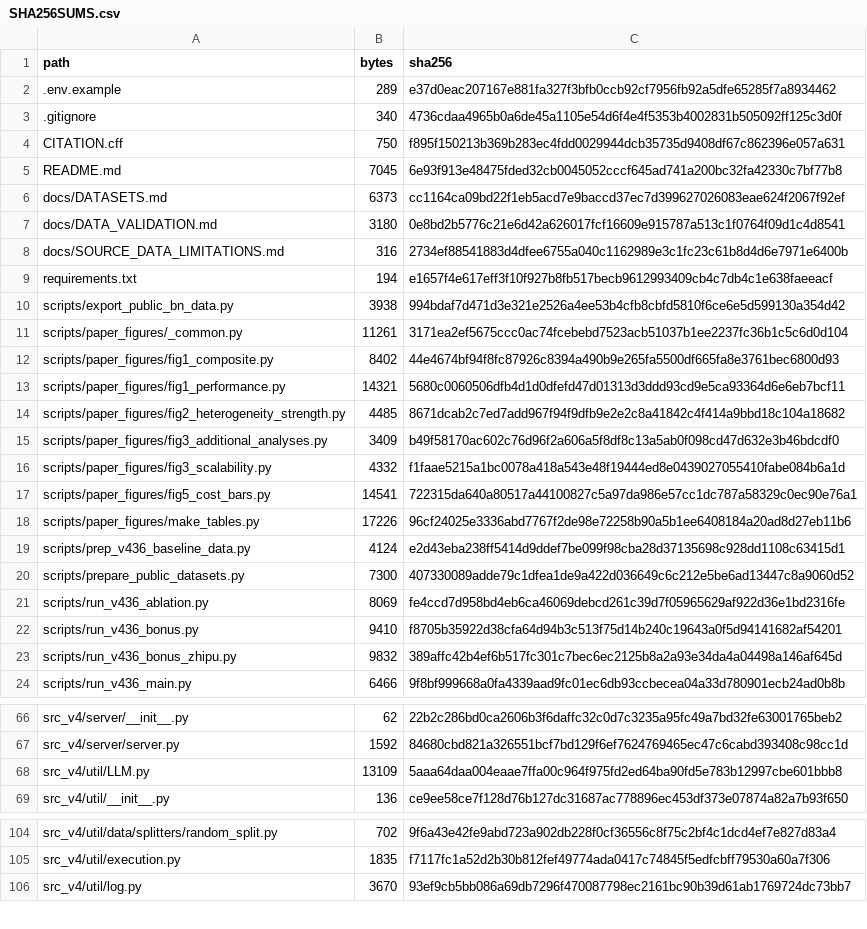
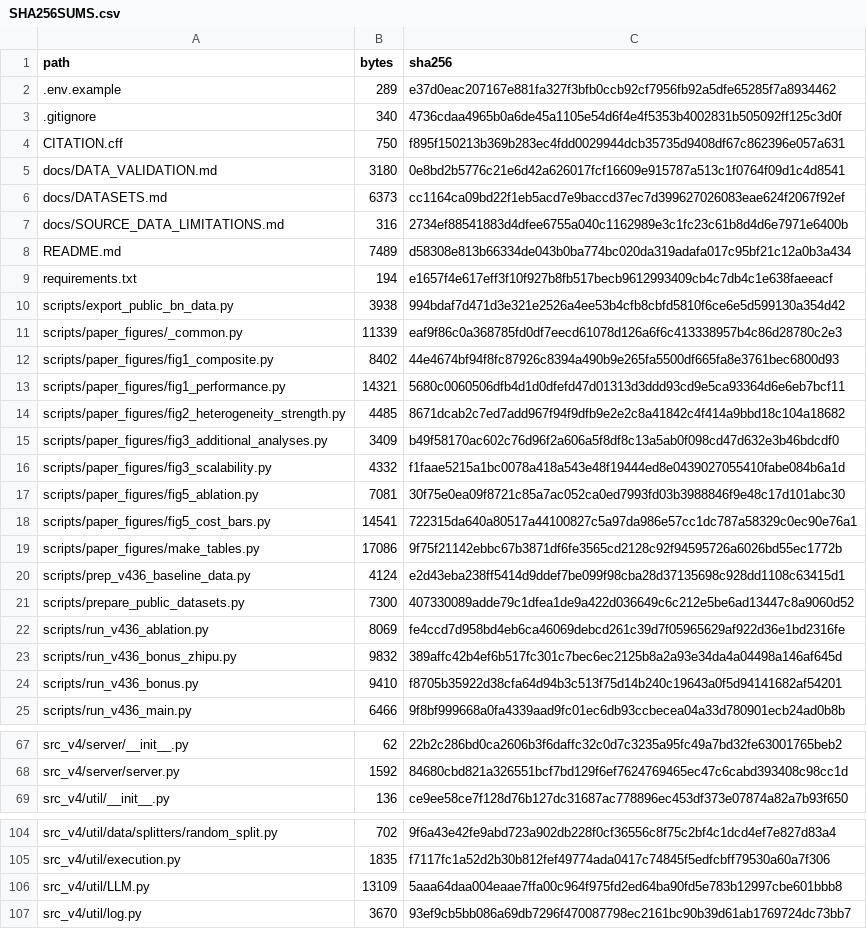
Before and after one commit to ardorkyphy/FedMACD-Experiment, a CSV file: SHA256SUMS.csv, drawn as a sheet; only a part is shown, gaps mark what is left out.

Commit message:
Add ten-dataset ablation figure reproduction

```diff
--- a/SHA256SUMS.csv
+++ b/SHA256SUMS.csv
@@ -4,9 +4,9 @@ path,bytes,sha256
 CITATION.cff,750,f895f150213b369b283ec4fdd0029944dcb35735d9408df67c862396e057a631
-README.md,7045,6e93f913e48475fded32cb0045052cccf645ad741a200bc32fa42330c7bf77b8
+docs/DATA_VALIDATION.md,3180,0e8bd2b5776c21e6d42a626017fcf16609e915787a513c1f0764f09d1c4d8541
 docs/DATASETS.md,6373,cc1164ca09bd22f1eb5acd7e9baccd37ec7d399627026083eae624f2067f92ef
-docs/DATA_VALIDATION.md,3180,0e8bd2b5776c21e6d42a626017fcf16609e915787a513c1f0764f09d1c4d8541
 docs/SOURCE_DATA_LIMITATIONS.md,316,2734ef88541883d4dfee6755a040c1162989e3c1fc23c61b8d4d6e7971e6400b
+README.md,7489,d58308e813b66334de043b0ba774bc020da319adafa017c95bf21c12a0b3a434
 requirements.txt,194,e1657f4e617eff3f10f927b8fb517becb9612993409cb4c7db4c1e638faeeacf
 scripts/export_public_bn_data.py,3938,994bdaf7d471d3e321e2526a4ee53b4cfb8cbfd5810f6ce6e5d599130a354d42
-scripts/paper_figures/_common.py,11261,3171ea2ef5675ccc0ac74fcebebd7523acb51037b1ee2237fc36b1c5c6d0d104
+scripts/paper_figures/_common.py,11339,eaf9f86c0a368785fd0df7eecd61078d126a6f6c413338957b4c86d28780c2e3
 scripts/paper_figures/fig1_composite.py,8402,44e4674bf94f8fc87926c8394a490b9e265fa5500df665fa8e3761bec6800d93
@@ -16,4 +16,5 @@ scripts/paper_figures/fig3_additional_analyses.py,3409,b49f58170ac602c76d96f2a60
 scripts/paper_figures/fig3_scalability.py,4332,f1faae5215a1bc0078a418a543e48f19444ed8e0439027055410fabe084b6a1d
+scripts/paper_figures/fig5_ablation.py,7081,30f75e0ea09f8721c85a7ac052ca0ed7993fd03b3988846f9e48c17d101abc30
 scripts/paper_figures/fig5_cost_bars.py,14541,722315da640a80517a44100827c5a97da986e57cc1dc787a58329c0ec90e76a1
-scripts/paper_figures/make_tables.py,17226,96cf24025e3336abd7767f2de98e72258b90a5b1ee6408184a20ad8d27eb11b6
+scripts/paper_figures/make_tables.py,17086,9f75f21142ebbc67b3871df6fe3565cd2128c92f94595726a6026bd55ec1772b
 scripts/prep_v436_baseline_data.py,4124,e2d43eba238ff5414d9ddef7be099f98cba28d37135698c928dd1108c63415d1
@@ -21,4 +22,4 @@ scripts/prepare_public_datasets.py,7300,407330089adde79c1dfea1de9a422d036649c6c2
 scripts/run_v436_ablation.py,8069,fe4ccd7d958bd4eb6ca46069debcd261c39d7f05965629af922d36e1bd2316fe
+scripts/run_v436_bonus_zhipu.py,9832,389affc42b4ef6b517fc301c7bec6ec2125b8a2a93e34da4a04498a146af645d
 scripts/run_v436_bonus.py,9410,f8705b35922d38cfa64d94b3c513f75d14b240c19643a0f5d94141682af54201
-scripts/run_v436_bonus_zhipu.py,9832,389affc42b4ef6b517fc301c7bec6ec2125b8a2a93e34da4a04498a146af645d
 scripts/run_v436_main.py,6466,9f8bf999668a0fa4339aad9fc01ec6db93ccbecea04a33d780901ecb24ad0b8b
@@ -67,3 +68,2 @@ src_v4/server/__init__.py,62,22b2c286bd0ca2606b3f6daffc32c0d7c3235a95fc49a7bd32f
 src_v4/server/server.py,1592,84680cbd821a326551bcf7bd129f6ef7624769465ec47c6cabd393408c98cc1d
-src_v4/util/LLM.py,13109,5aaa64daa004eaae7ffa00c964f975fd2ed64ba90fd5e783b12997cbe601bbb8
 src_v4/util/__init__.py,136,ce9ee58ce7f128d76b127dc31687ac778896ec453df373e07874a82a7b93f650
@@ -105,2 +105,3 @@ src_v4/util/data/splitters/random_split.py,702,9f6a43e42fe9abd723a902db228f0cf36
 src_v4/util/execution.py,1835,f7117fc1a52d2b30b812fef49774ada0417c74845f5edfcbff79530a60a7f306
+src_v4/util/LLM.py,13109,5aaa64daa004eaae7ffa00c964f975fd2ed64ba90fd5e783b12997cbe601bbb8
 src_v4/util/log.py,3670,93ef9cb5bb086a69db7296f470087798ec2161bc90b39d61ab1769724dc73bb7
```
Also changed, not shown: 4 other files.
